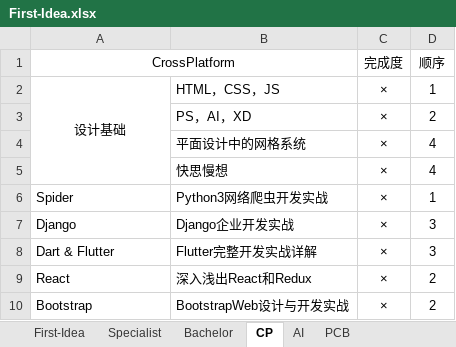
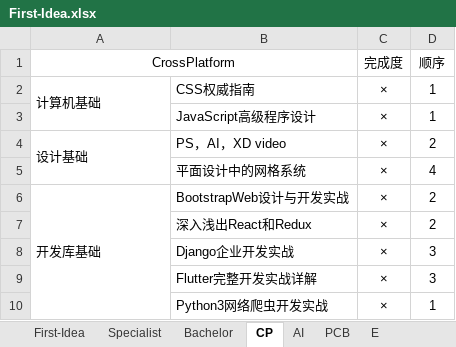
Before and after one commit to chnxish/notebook, an Excel workbook: First-Idea.xlsx, sheet CP, drawn as a sheet; values as stored, in another font and other column widths than the file's, no borders; removed rows and columns are numbered as before the commit, all else as after; the diff names each change by its address in the sheet, - before the commit and + after, or states it on an @@ line.

Commit message:
Update CrossPlatform

```diff
--- a/First-Idea.xlsx (sheet CP)
+++ b/First-Idea.xlsx (sheet CP)
+sheet tab: E
-A2 (CrossPlatform): 设计基础
+A2 (CrossPlatform): 计算机基础
-A2 alignment: center
+A2 alignment: left
-A2:A5 merged
+A2:A3 merged
-B2: HTML，CSS，JS
+B2: CSS权威指南
+row 3:  | JavaScript高级程序设计 | × | 1
-A4 (CrossPlatform): (empty)
+A4 (CrossPlatform): 设计基础
+A4:A5 merged
-B4: PS，AI，XD
+B4: PS，AI，XD video
-row 5:  | 快思慢想 | × | 4
-row 6: Spider | Python3网络爬虫开发实战 | × | 1
+row 6: 开发库基础 | BootstrapWeb设计与开发实战 | × | 2
+row 7:  | 深入浅出React和Redux | × | 2
-A8 (CrossPlatform): Django
+A8 (CrossPlatform): (empty)
-A9 (CrossPlatform): Dart & Flutter
+A9 (CrossPlatform): (empty)
-row 9: React | 深入浅出React和Redux | × | 2
-row 10: Bootstrap | BootstrapWeb设计与开发实战 | × | 2
+row 10:  | Python3网络爬虫开发实战 | × | 1
```
Also changed, not shown: sheet AI.
